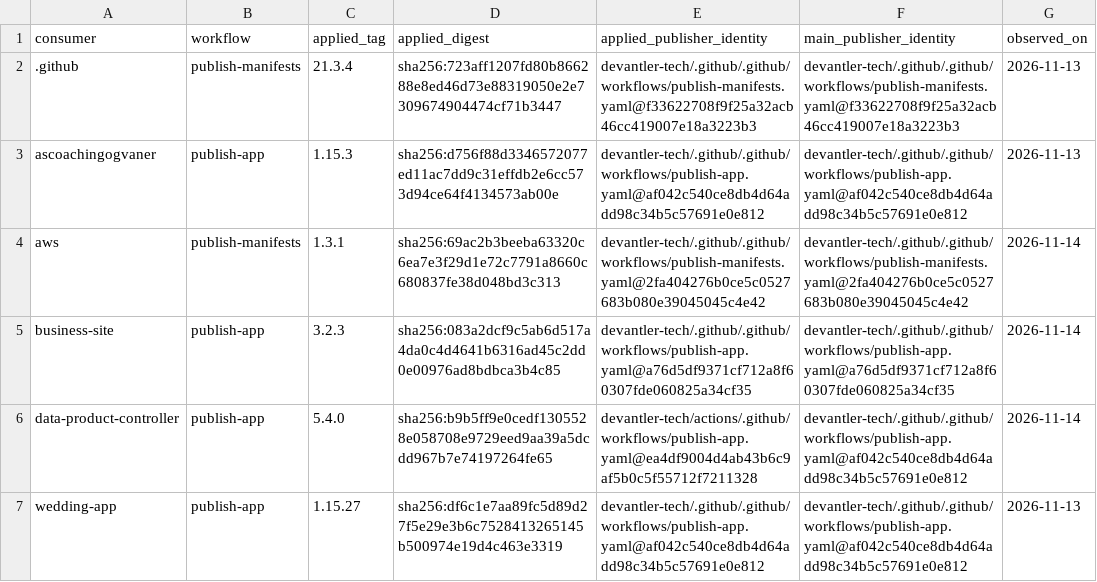
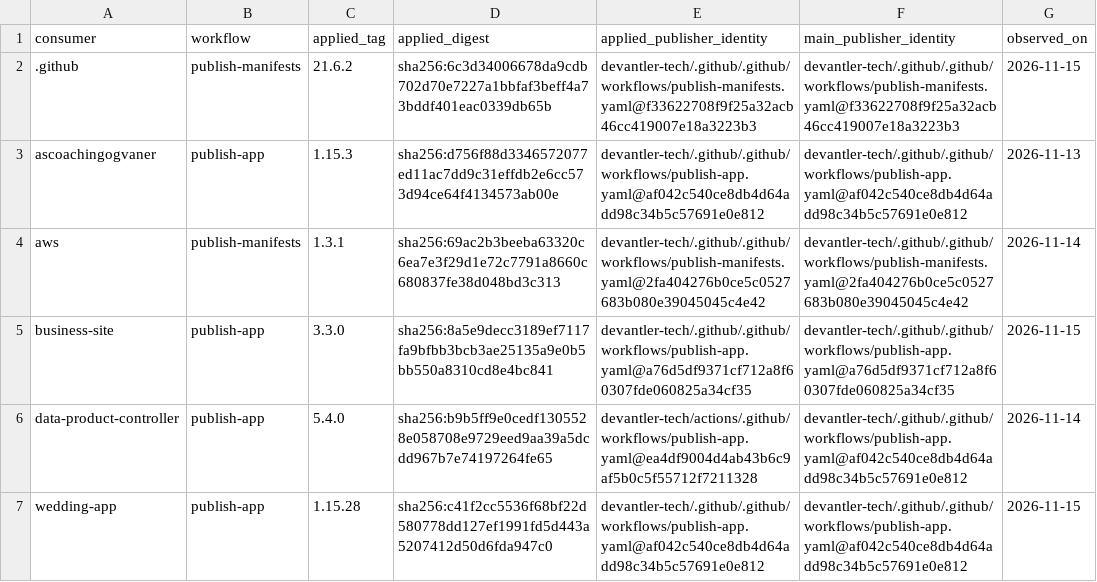
Before and after one commit to devantler-tech/platform, a TSV file: scripts/publish-workflow-approved-revisions.identities.tsv, drawn as a sheet.

```diff
--- a/scripts/publish-workflow-approved-revisions.identities.tsv
+++ b/scripts/publish-workflow-approved-revisions.identities.tsv
@@ -1,7 +1,7 @@
 consumer	workflow	applied_tag	applied_digest	applied_publisher_identity	main_publisher_identity	observed_on
-.github	publish-manifests	21.3.4	sha256:723aff1207fd80b866288e8ed46d73e88319050e2e7309674904474cf71b3447	devantler-tech/.github/.github/workflows/publish-manifests.yaml@f33622708f9f25a32acb46cc419007e18a3223b3	devantler-tech/.github/.github/workflows/publish-manifests.yaml@f33622708f9f25a32acb46cc419007e18a3223b3	2026-11-13
+.github	publish-manifests	21.6.2	sha256:6c3d34006678da9cdb702d70e7227a1bbfaf3beff4a73bddf401eac0339db65b	devantler-tech/.github/.github/workflows/publish-manifests.yaml@f33622708f9f25a32acb46cc419007e18a3223b3	devantler-tech/.github/.github/workflows/publish-manifests.yaml@f33622708f9f25a32acb46cc419007e18a3223b3	2026-11-15
 ascoachingogvaner	publish-app	1.15.3	sha256:d756f88d3346572077ed11ac7dd9c31effdb2e6cc573d94ce64f4134573ab00e	devantler-tech/.github/.github/workflows/publish-app.yaml@af042c540ce8db4d64add98c34b5c57691e0e812	devantler-tech/.github/.github/workflows/publish-app.yaml@af042c540ce8db4d64add98c34b5c57691e0e812	2026-11-13
 aws	publish-manifests	1.3.1	sha256:69ac2b3beeba63320c6ea7e3f29d1e72c7791a8660c680837fe38d048bd3c313	devantler-tech/.github/.github/workflows/publish-manifests.yaml@2fa404276b0ce5c0527683b080e39045045c4e42	devantler-tech/.github/.github/workflows/publish-manifests.yaml@2fa404276b0ce5c0527683b080e39045045c4e42	2026-11-14
-business-site	publish-app	3.2.3	sha256:083a2dcf9c5ab6d517a4da0c4d4641b6316ad45c2dd0e00976ad8bdbca3b4c85	devantler-tech/.github/.github/workflows/publish-app.yaml@a76d5df9371cf712a8f60307fde060825a34cf35	devantler-tech/.github/.github/workflows/publish-app.yaml@a76d5df9371cf712a8f60307fde060825a34cf35	2026-11-14
+business-site	publish-app	3.3.0	sha256:8a5e9decc3189ef7117fa9bfbb3bcb3ae25135a9e0b5bb550a8310cd8e4bc841	devantler-tech/.github/.github/workflows/publish-app.yaml@a76d5df9371cf712a8f60307fde060825a34cf35	devantler-tech/.github/.github/workflows/publish-app.yaml@a76d5df9371cf712a8f60307fde060825a34cf35	2026-11-15
 data-product-controller	publish-app	5.4.0	sha256:b9b5ff9e0cedf1305528e058708e9729eed9aa39a5dcdd967b7e74197264fe65	devantler-tech/actions/.github/workflows/publish-app.yaml@ea4df9004d4ab43b6c9af5b0c5f55712f7211328	devantler-tech/.github/.github/workflows/publish-app.yaml@af042c540ce8db4d64add98c34b5c57691e0e812	2026-11-14
-wedding-app	publish-app	1.15.27	sha256:df6c1e7aa89fc5d89d27f5e29e3b6c7528413265145b500974e19d4c463e3319	devantler-tech/.github/.github/workflows/publish-app.yaml@af042c540ce8db4d64add98c34b5c57691e0e812	devantler-tech/.github/.github/workflows/publish-app.yaml@af042c540ce8db4d64add98c34b5c57691e0e812	2026-11-13
+wedding-app	publish-app	1.15.28	sha256:c41f2cc5536f68bf22d580778dd127ef1991fd5d443a5207412d50d6fda947c0	devantler-tech/.github/.github/workflows/publish-app.yaml@af042c540ce8db4d64add98c34b5c57691e0e812	devantler-tech/.github/.github/workflows/publish-app.yaml@af042c540ce8db4d64add98c34b5c57691e0e812	2026-11-15
```
Also changed, not shown: 1 other file.
